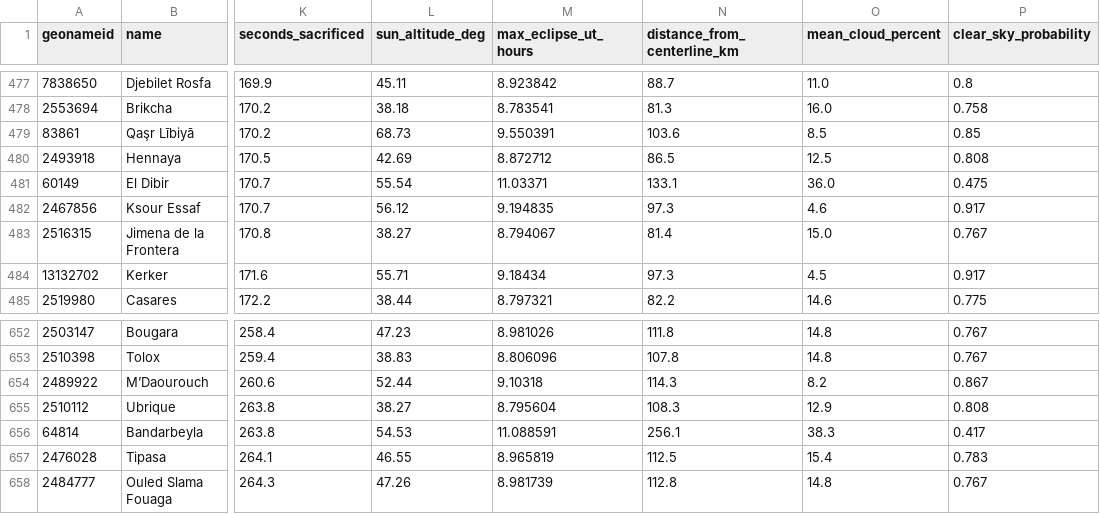
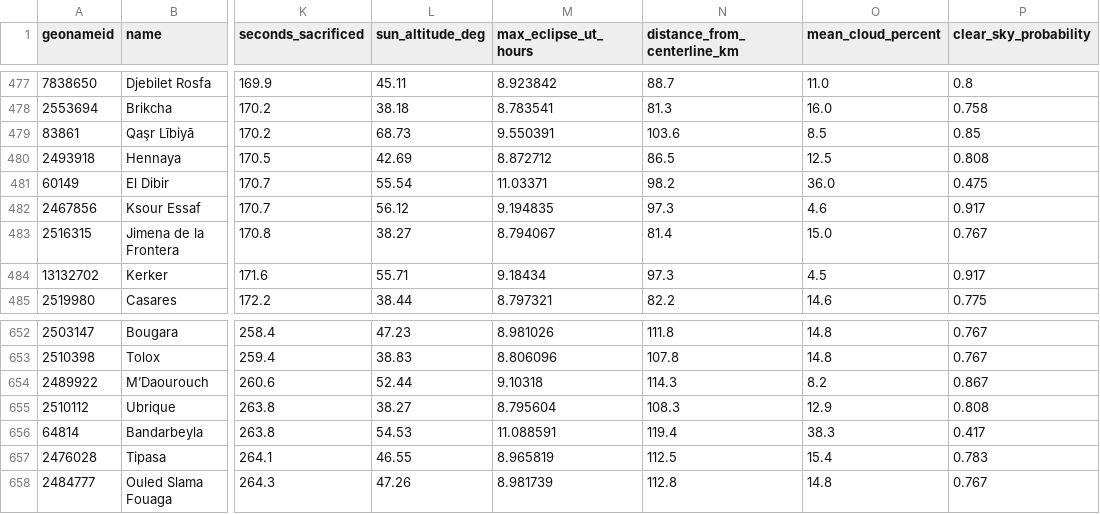
Before and after one commit to aravpanwar/eclipse.aravpanwar.com, a CSV file: data/out/2027-08-02-places.csv, drawn as a sheet; only a part is shown, gaps mark what is left out; the diff covers the shown part only; the diff names each change by its address in the sheet, - before the commit and + after, or states it on an @@ line.

Commit message:
build any eclipse from its elements, fix centre line distances past 50e and say when cloud data is missing

```diff
--- a/data/out/2027-08-02-places.csv
+++ b/data/out/2027-08-02-places.csv
-N481 (distance_from_centerline_km): 133.1
+N481 (distance_from_centerline_km): 98.2
-N656 (distance_from_centerline_km): 256.1
+N656 (distance_from_centerline_km): 119.4
```
Also changed, not shown: 5 edited cells elsewhere in this file, docs/data/2027-08-02-places.csv, 22 other files.
